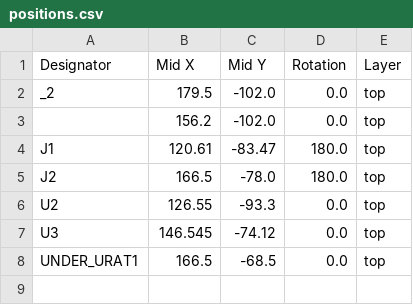
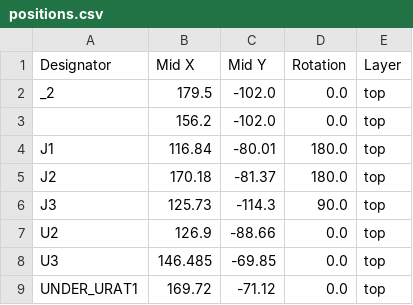
Before and after one commit to torica-org/26th_PCB_Underside, a CSV file: fm/production/positions.csv, drawn as a sheet.

```diff
--- a/fm/production/positions.csv
+++ b/fm/production/positions.csv
@@ -3,6 +3,7 @@ _2,179.5,-102.0,0.0,top
 ,156.2,-102.0,0.0,top
-J1,120.61,-83.47,180.0,top
-J2,166.5,-78.0,180.0,top
-U2,126.55,-93.3,0.0,top
-U3,146.545,-74.12,0.0,top
-UNDER_URAT1,166.5,-68.5,0.0,top
+J1,116.84,-80.01,180.0,top
+J2,170.18,-81.37,180.0,top
+J3,125.73,-114.3,90.0,top
+U2,126.9,-88.66,0.0,top
+U3,146.485,-69.85,0.0,top
+UNDER_URAT1,169.72,-71.12,0.0,top
```
Also changed, not shown: fm/production/bom.csv, 23 other files.
